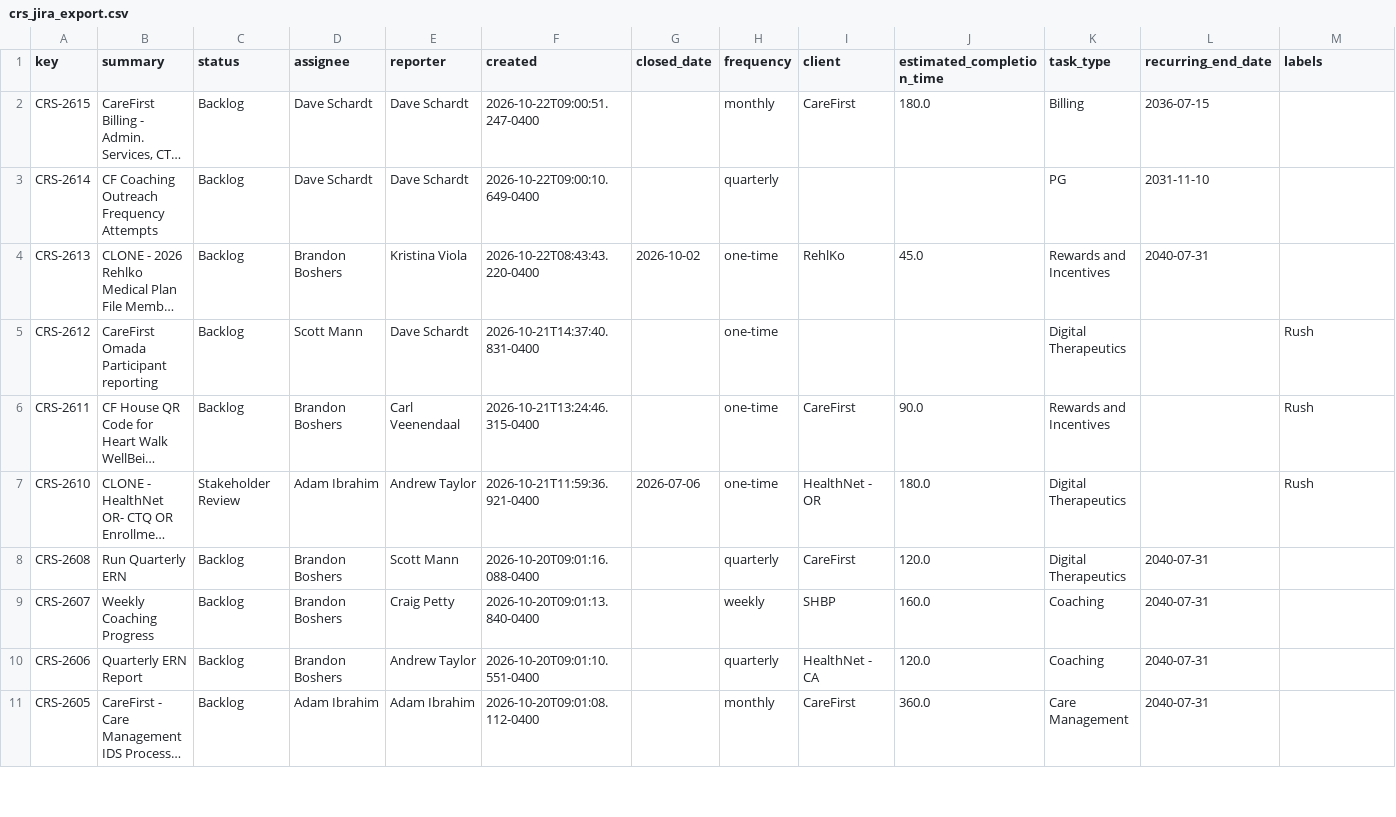
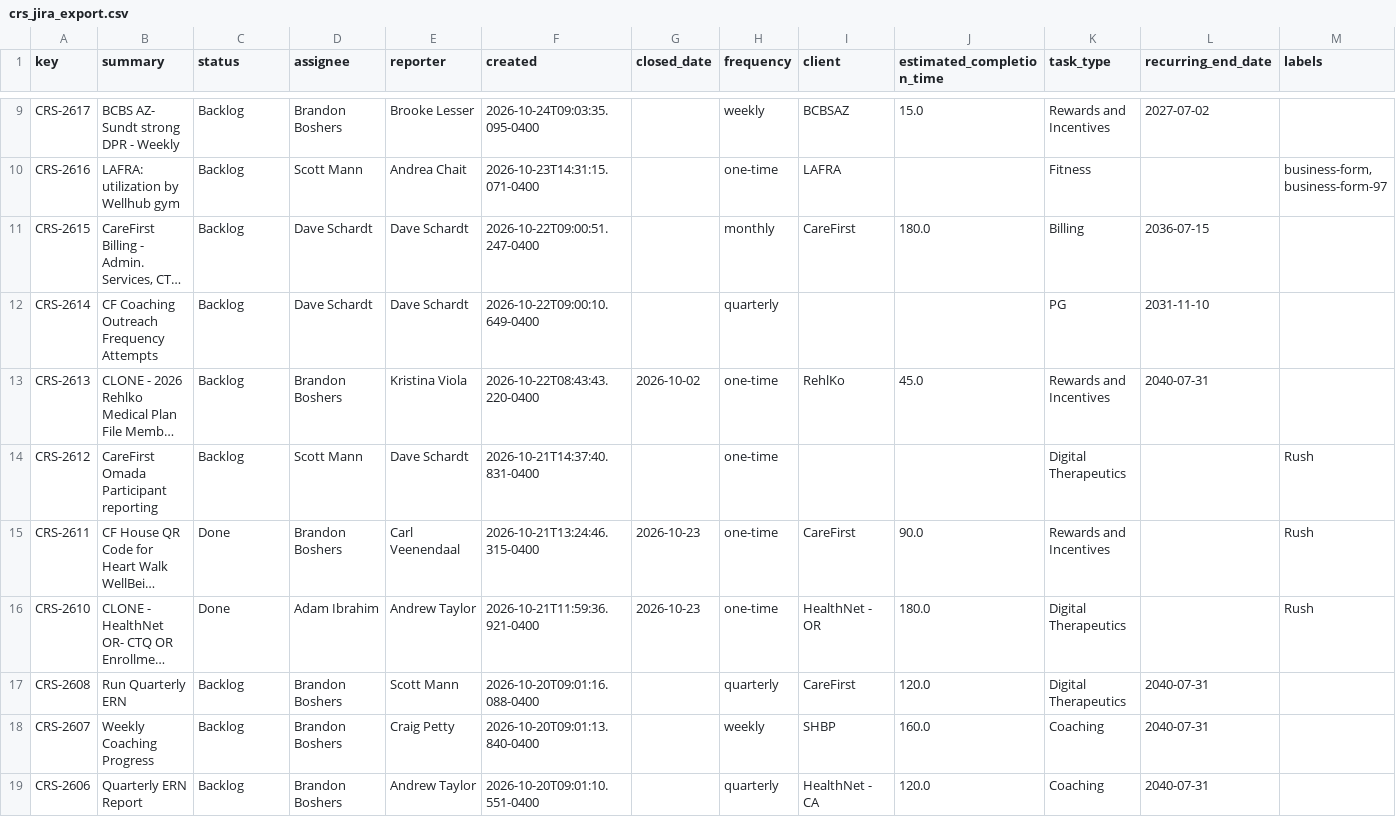
Before and after one commit to brandonboshers/crs-jira-dashboard, a CSV file: data/crs_jira_export.csv, drawn as a sheet; only a part is shown, gaps mark what is left out; the shorter side is filled out with more unchanged rows; long unchanged cells end in …; addresses are those after the commit; rows hold the shown columns only; the diff covers the shown part only; the diff names each change by its address in the sheet, - before the commit and + after, or states it on an @@ line.

Commit message:
Sync dashboard from source

```diff
--- a/data/crs_jira_export.csv
+++ b/data/crs_jira_export.csv
+row 9: CRS-2617 | BCBS AZ- Sundt strong DPR - Weekly | Backlog | Brandon Boshers | Brooke Lesser | 2026-10-24T09:03:35.095-0400 |  | weekly | BCBSAZ | 15.0 | Rewards and Incentives | 2027-07-02
+row 10: CRS-2616 | LAFRA: utilization by Wellhub gym | Backlog | Scott Mann | Andrea Chait | 2026-10-23T14:31:15.071-0400 |  | one-time | LAFRA |  | Fitness |  | business-form, business-form-97
-C15 (status): Backlog
+C15 (status): Done
-G15 (closed_date): (empty)
+G15 (closed_date): 2026-10-23
-C16 (status): Stakeholder Review
+C16 (status): Done
-G16 (closed_date): 2026-07-06
+G16 (closed_date): 2026-10-23
```
Also changed, not shown: 7 added rows and 26 edited cells elsewhere in this file.
